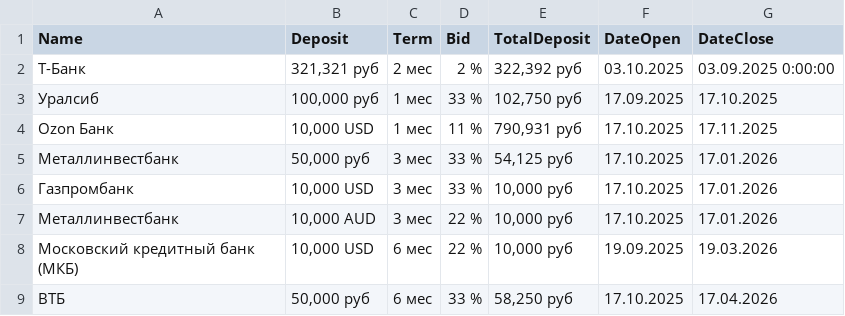
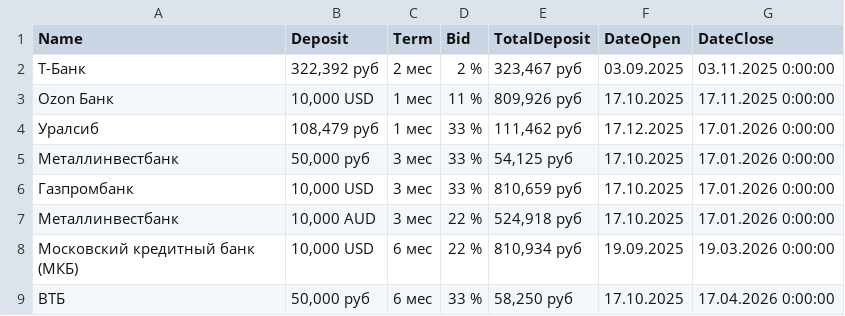
Before and after one commit to Alexeycreator/BankDeposits, a CSV file: BankDepositsApplication/bin/Debug/InformationTable.csv, drawn as a sheet.

```diff
--- a/BankDepositsApplication/bin/Debug/InformationTable.csv
+++ b/BankDepositsApplication/bin/Debug/InformationTable.csv
@@ -1,9 +1,9 @@
 Name;Deposit;Term;Bid;TotalDeposit;DateOpen;DateClose
-Т-Банк;321,321 руб;2 мес;2 %;322,392 руб;03.10.2025;03.09.2025 0:00:00
-Уралсиб;100,000 руб;1 мес;33 %;102,750 руб;17.09.2025;17.10.2025
-Ozon Банк;10,000 USD;1 мес;11 %;790,931 руб;17.10.2025;17.11.2025
-Металлинвестбанк;50,000 руб;3 мес;33 %;54,125 руб;17.10.2025;17.01.2026
-Газпромбанк;10,000 USD;3 мес;33 %;10,000 руб;17.10.2025;17.01.2026
-Металлинвестбанк;10,000 AUD;3 мес;22 %;10,000 руб;17.10.2025;17.01.2026
-Московский кредитный банк (МКБ);10,000 USD;6 мес;22 %;10,000 руб;19.09.2025;19.03.2026
-ВТБ;50,000 руб;6 мес;33 %;58,250 руб;17.10.2025;17.04.2026
+Т-Банк;322,392 руб;2 мес;2 %;323,467 руб;03.09.2025;03.11.2025 0:00:00
+Ozon Банк;10,000 USD;1 мес;11 %;809,926 руб;17.10.2025;17.11.2025 0:00:00
+Уралсиб;108,479 руб;1 мес;33 %;111,462 руб;17.12.2025;17.01.2026 0:00:00
+Металлинвестбанк;50,000 руб;3 мес;33 %;54,125 руб;17.10.2025;17.01.2026 0:00:00
+Газпромбанк;10,000 USD;3 мес;33 %;810,659 руб;17.10.2025;17.01.2026 0:00:00
+Металлинвестбанк;10,000 AUD;3 мес;22 %;524,918 руб;17.10.2025;17.01.2026 0:00:00
+Московский кредитный банк (МКБ);10,000 USD;6 мес;22 %;810,934 руб;19.09.2025;19.03.2026 0:00:00
+ВТБ;50,000 руб;6 мес;33 %;58,250 руб;17.10.2025;17.04.2026 0:00:00
```
Also changed, not shown: 7 other files.
